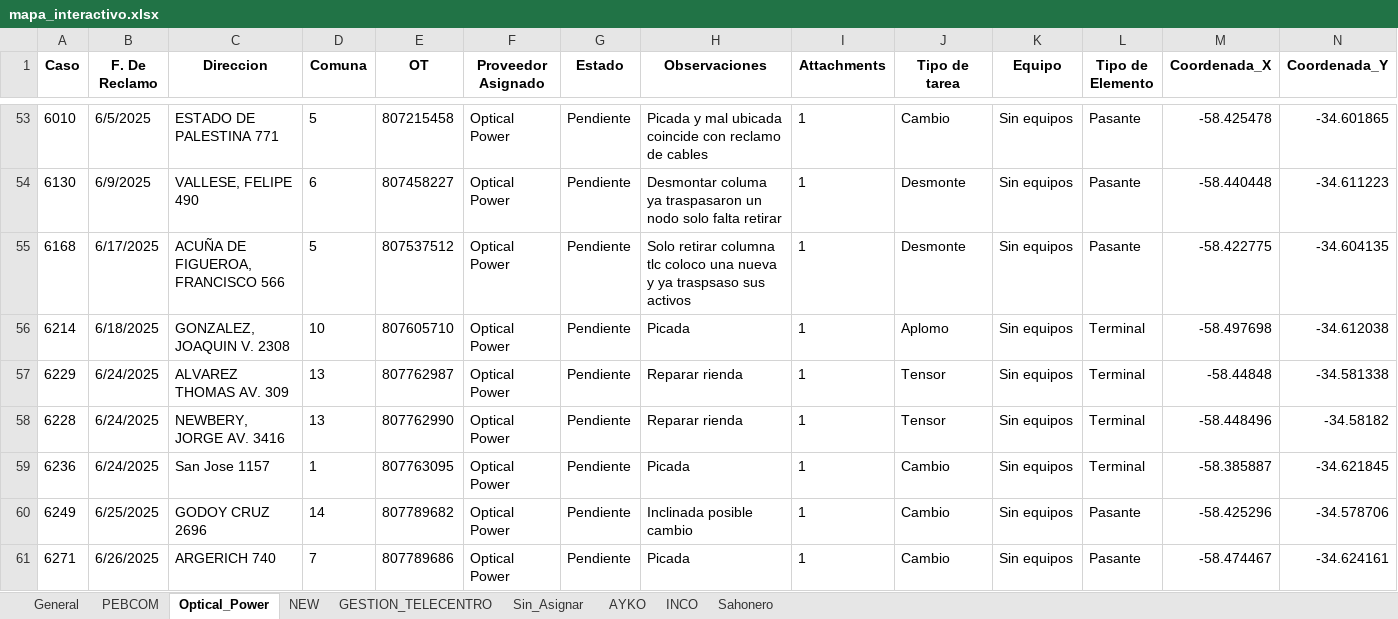
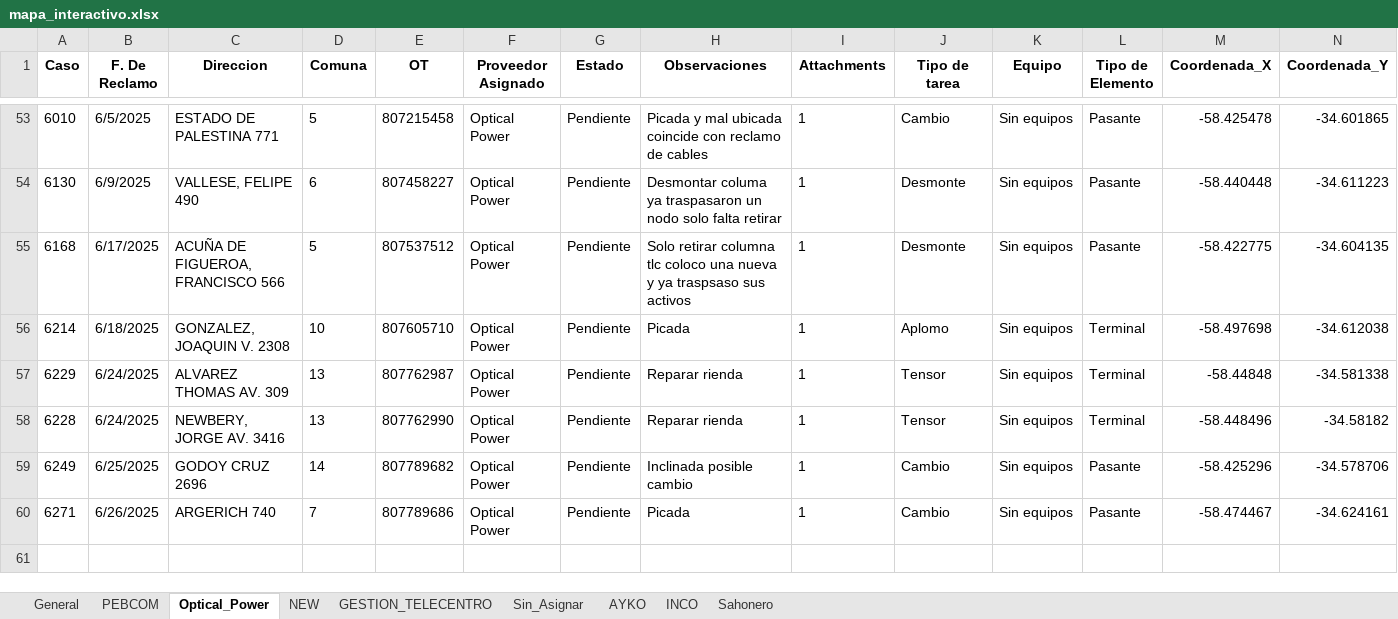
Before and after one commit to riv1matias/mi-repositorio, an Excel workbook: mapa_interactivo.xlsx, sheet Optical_Power, drawn as a sheet; only a part is shown, gaps mark what is left out; values as stored, in another font and other column widths than the file's, no borders; the diff names each change by its address in the sheet, - before the commit and + after, or states it on an @@ line.

```diff
--- a/mapa_interactivo.xlsx (sheet Optical_Power)
+++ b/mapa_interactivo.xlsx (sheet Optical_Power)
-row 59: 6236 | 6/24/2025 | San Jose 1157 | 1 | 807763095 | Optical Power | Pendiente | Picada | 1 | Cambio | Sin equipos | Terminal | -58.385887 | -34.621845
```
Also changed, not shown: sheet PEBCOM, sheet General, 1 other file.
